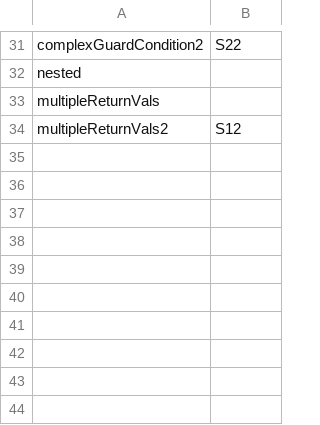
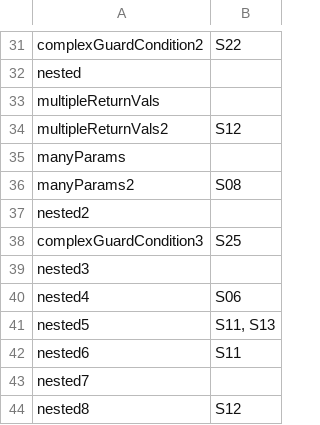
Before and after one commit to hugoqnc/Taint-Analysis-PASS, a CSV file: project/contracts_groundtruth.csv, drawn as a sheet; only a part is shown, gaps mark what is left out; the diff names each change by its address in the sheet, - before the commit and + after, or states it on an @@ line.

Commit message:
added some more test contracts

```diff
--- a/project/contracts_groundtruth.csv
+++ b/project/contracts_groundtruth.csv
+row 35: manyParams
+row 36: manyParams2 | S08
+row 37: nested2
+row 38: complexGuardCondition3 | S25
+row 39: nested3
+row 40: nested4 | S06
+row 41: nested5 | S11, S13
+row 42: nested6 | S11
+row 43: nested7
+row 44: nested8 | S12
```
Also changed, not shown: 24 other files.
